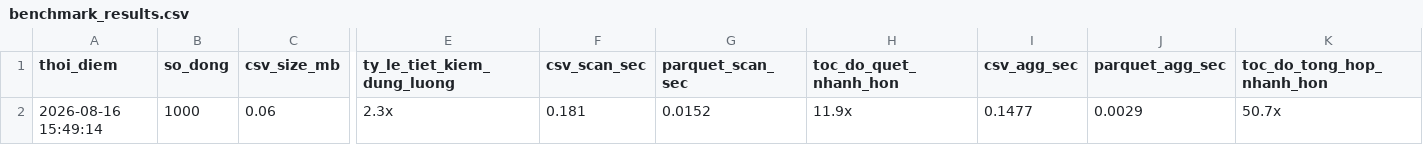
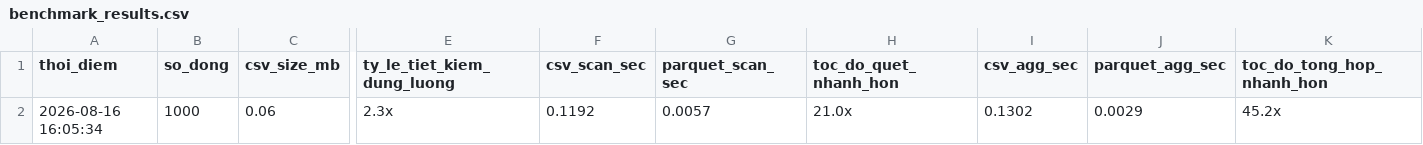
Before and after one commit to dovanduoc/duckdb-container-yard-v119, a CSV file: data/benchmark/benchmark_results.csv, drawn as a sheet; only a part is shown, gaps mark what is left out; the diff names each change by its address in the sheet, - before the commit and + after, or states it on an @@ line.

```diff
--- a/data/benchmark/benchmark_results.csv
+++ b/data/benchmark/benchmark_results.csv
-A2 (thoi_diem): 2026-08-16 15:49:14
+A2 (thoi_diem): 2026-08-16 16:05:34
-F2 (csv_scan_sec): 0.181
+F2 (csv_scan_sec): 0.1192
-G2 (parquet_scan_sec): 0.0152
+G2 (parquet_scan_sec): 0.0057
-H2 (toc_do_quet_nhanh_hon): 11.9x
+H2 (toc_do_quet_nhanh_hon): 21.0x
-I2 (csv_agg_sec): 0.1477
+I2 (csv_agg_sec): 0.1302
-K2 (toc_do_tong_hop_nhanh_hon): 50.7x
+K2 (toc_do_tong_hop_nhanh_hon): 45.2x
```
Also changed, not shown: 2 other files.
